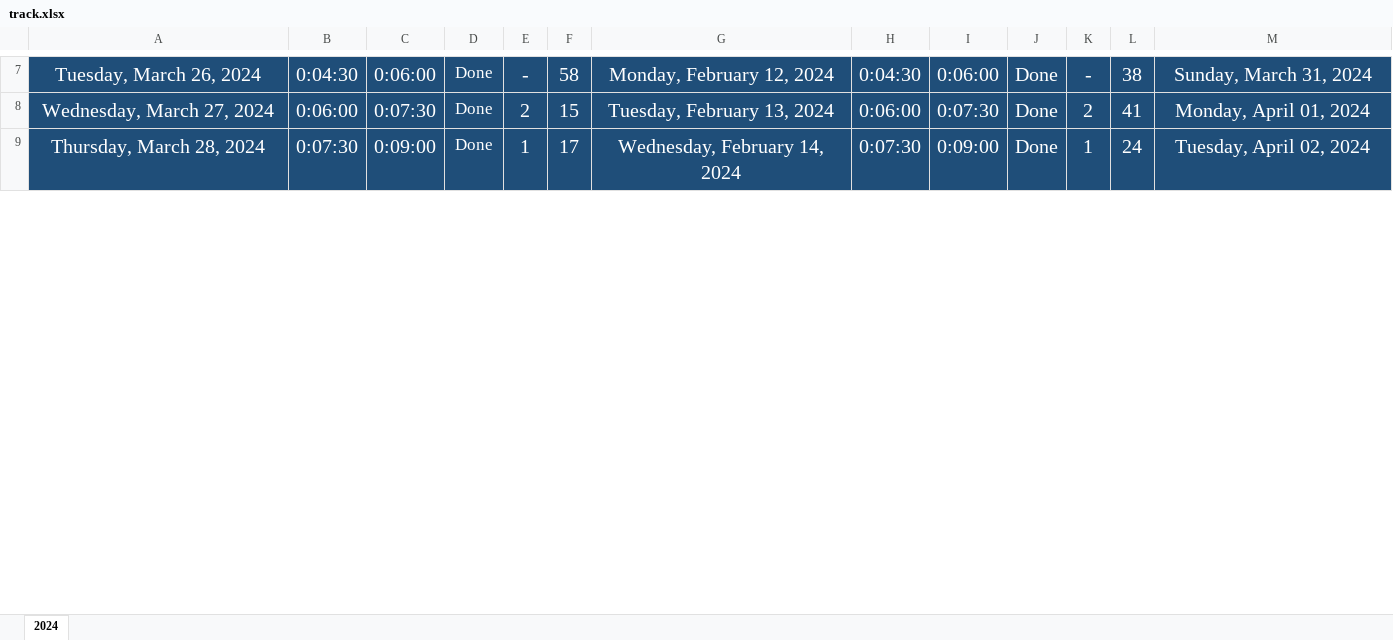
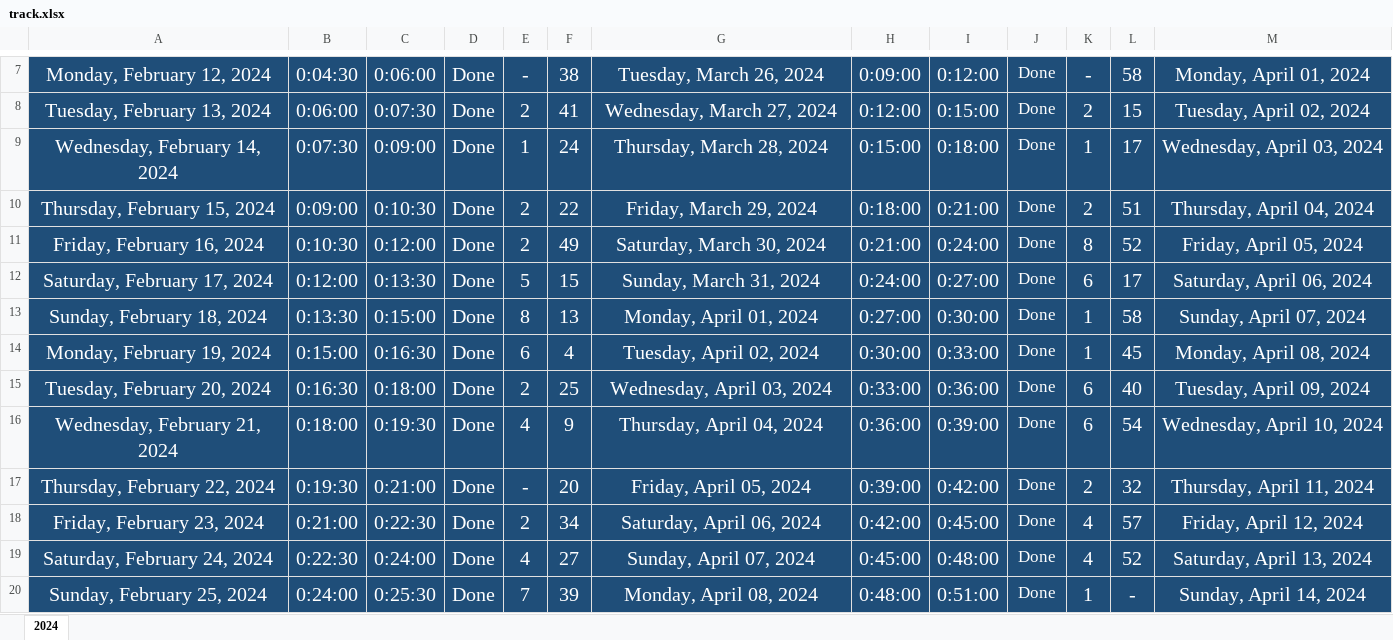
Before and after one commit to Mostafa-El-Masry/dashboard, an Excel workbook: track.xlsx, sheet 2024, drawn as a sheet; only a part is shown, gaps mark what is left out; values as stored, in another font and other column widths than the file's, no borders; table styles not drawn; rows hold the shown columns only; the diff covers the shown part only; the diff names each change by its address in the sheet, - before the commit and + after, or states it on an @@ line.

```diff
--- a/track.xlsx (sheet 2024)
+++ b/track.xlsx (sheet 2024)
-A7: Tuesday, March 26, 2024
+A7: Monday, February 12, 2024
@@ D7:D9 text size: larger @@
-F7: 58
+F7: 38
-G7: Monday, February 12, 2024
+G7: Tuesday, March 26, 2024
-H7: 0:04:30
+H7: 0:09:00
-I7: 0:06:00
+I7: 0:12:00
@@ J7:J9 text size: smaller @@
-L7: 38
+L7: 58
-M7: Sunday, March 31, 2024
+M7: Monday, April 01, 2024
-A8: Wednesday, March 27, 2024
+A8: Tuesday, February 13, 2024
-F8: 15
+F8: 41
-G8: Tuesday, February 13, 2024
+G8: Wednesday, March 27, 2024
-H8: 0:06:00
+H8: 0:12:00
-I8: 0:07:30
+I8: 0:15:00
-L8: 41
+L8: 15
-M8: Monday, April 01, 2024
+M8: Tuesday, April 02, 2024
-A9: Thursday, March 28, 2024
+A9: Wednesday, February 14, 2024
-F9: 17
+F9: 24
-G9: Wednesday, February 14, 2024
+G9: Thursday, March 28, 2024
-H9: 0:07:30
+H9: 0:15:00
-I9: 0:09:00
+I9: 0:18:00
-L9: 24
+L9: 17
-M9: Tuesday, April 02, 2024
+M9: Wednesday, April 03, 2024
+row 10: Thursday, February 15, 2024 | 0:09:00 | 0:10:30 | Done | 2 | 22 | Friday, March 29, 2024 | 0:18:00 | 0:21:00 | Done | 2 | 51 | Thursday, April 04, 2024
+row 11: Friday, February 16, 2024 | 0:10:30 | 0:12:00 | Done | 2 | 49 | Saturday, March 30, 2024 | 0:21:00 | 0:24:00 | Done | 8 | 52 | Friday, April 05, 2024
+row 12: Saturday, February 17, 2024 | 0:12:00 | 0:13:30 | Done | 5 | 15 | Sunday, March 31, 2024 | 0:24:00 | 0:27:00 | Done | 6 | 17 | Saturday, April 06, 2024
+row 13: Sunday, February 18, 2024 | 0:13:30 | 0:15:00 | Done | 8 | 13 | Monday, April 01, 2024 | 0:27:00 | 0:30:00 | Done | 1 | 58 | Sunday, April 07, 2024
+row 14: Monday, February 19, 2024 | 0:15:00 | 0:16:30 | Done | 6 | 4 | Tuesday, April 02, 2024 | 0:30:00 | 0:33:00 | Done | 1 | 45 | Monday, April 08, 2024
+row 15: Tuesday, February 20, 2024 | 0:16:30 | 0:18:00 | Done | 2 | 25 | Wednesday, April 03, 2024 | 0:33:00 | 0:36:00 | Done | 6 | 40 | Tuesday, April 09, 2024
+row 16: Wednesday, February 21, 2024 | 0:18:00 | 0:19:30 | Done | 4 | 9 | Thursday, April 04, 2024 | 0:36:00 | 0:39:00 | Done | 6 | 54 | Wednesday, April 10, 2024
+row 17: Thursday, February 22, 2024 | 0:19:30 | 0:21:00 | Done | - | 20 | Friday, April 05, 2024 | 0:39:00 | 0:42:00 | Done | 2 | 32 | Thursday, April 11, 2024
+row 18: Friday, February 23, 2024 | 0:21:00 | 0:22:30 | Done | 2 | 34 | Saturday, April 06, 2024 | 0:42:00 | 0:45:00 | Done | 4 | 57 | Friday, April 12, 2024
+row 19: Saturday, February 24, 2024 | 0:22:30 | 0:24:00 | Done | 4 | 27 | Sunday, April 07, 2024 | 0:45:00 | 0:48:00 | Done | 4 | 52 | Saturday, April 13, 2024
+row 20: Sunday, February 25, 2024 | 0:24:00 | 0:25:30 | Done | 7 | 39 | Monday, April 08, 2024 | 0:48:00 | 0:51:00 | Done | 1 | - | Sunday, April 14, 2024
```
Also changed, not shown: 21 added rows, 32 removed rows, 401 edited cells and cell formats elsewhere in this sheet, formulas that keep their value, 3 other files.
